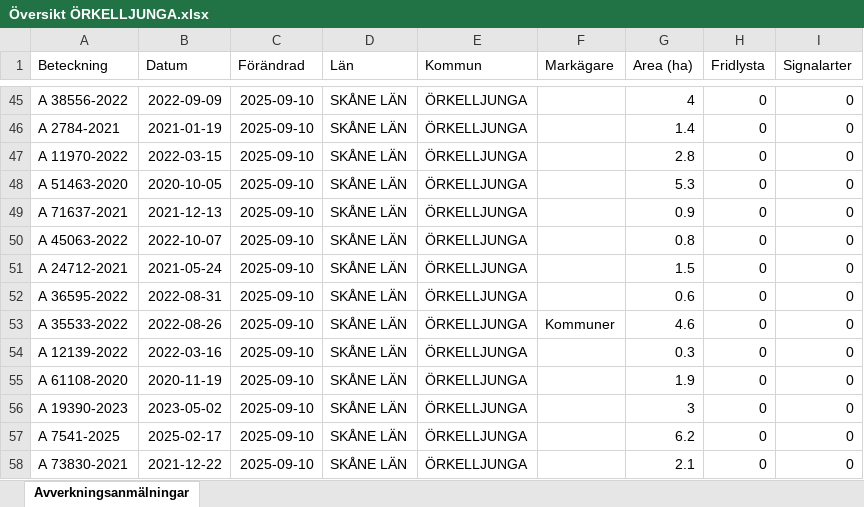
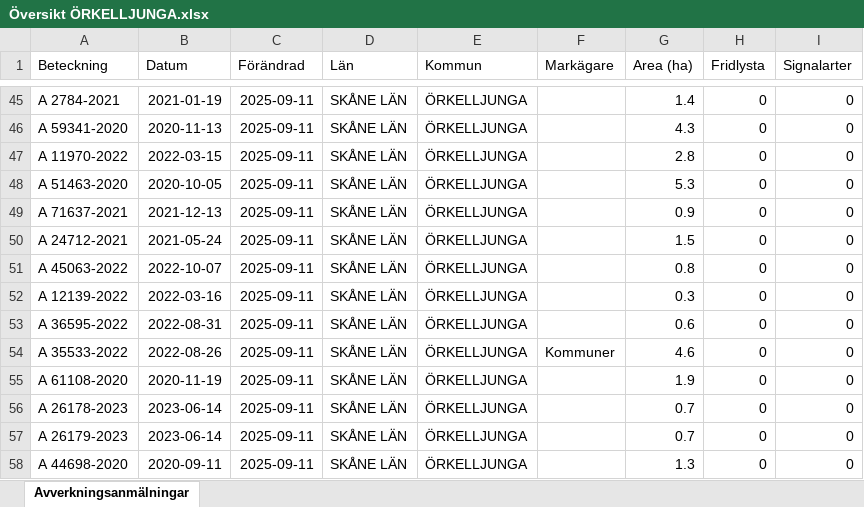
Before and after one commit to klasma/Logging_1257, an Excel workbook: Översikt ÖRKELLJUNGA.xlsx, sheet Avverkningsanmälningar, drawn as a sheet; only a part is shown, gaps mark what is left out; values as stored, in another font and other column widths than the file's, no borders; the diff covers the shown part only; the diff names each change by its address in the sheet, - before the commit and + after, or states it on an @@ line.

```diff
--- a/Översikt ÖRKELLJUNGA.xlsx (sheet Avverkningsanmälningar)
+++ b/Översikt ÖRKELLJUNGA.xlsx (sheet Avverkningsanmälningar)
-A45 (Beteckning): A 38556-2022
+A45 (Beteckning): A 2784-2021
-B45 (Datum): 2022-09-09
+B45 (Datum): 2021-01-19
-C45:C58 (Förändrad): 2025-09-10
+C45:C58 (Förändrad): 2025-09-11
-G45 (Area (ha)): 4
+G45 (Area (ha)): 1.4
-A46 (Beteckning): A 2784-2021
+A46 (Beteckning): A 59341-2020
-B46 (Datum): 2021-01-19
+B46 (Datum): 2020-11-13
-G46 (Area (ha)): 1.4
+G46 (Area (ha)): 4.3
-A50 (Beteckning): A 45063-2022
+A50 (Beteckning): A 24712-2021
-B50 (Datum): 2022-10-07
+B50 (Datum): 2021-05-24
-G50 (Area (ha)): 0.8
+G50 (Area (ha)): 1.5
-A51 (Beteckning): A 24712-2021
+A51 (Beteckning): A 45063-2022
-B51 (Datum): 2021-05-24
+B51 (Datum): 2022-10-07
-G51 (Area (ha)): 1.5
+G51 (Area (ha)): 0.8
-A52 (Beteckning): A 36595-2022
+A52 (Beteckning): A 12139-2022
-B52 (Datum): 2022-08-31
+B52 (Datum): 2022-03-16
-G52 (Area (ha)): 0.6
+G52 (Area (ha)): 0.3
-A53 (Beteckning): A 35533-2022
+A53 (Beteckning): A 36595-2022
-B53 (Datum): 2022-08-26
+B53 (Datum): 2022-08-31
-F53 (Markägare): Kommuner
+F53 (Markägare): (empty)
-G53 (Area (ha)): 4.6
+G53 (Area (ha)): 0.6
-A54 (Beteckning): A 12139-2022
+A54 (Beteckning): A 35533-2022
-B54 (Datum): 2022-03-16
+B54 (Datum): 2022-08-26
-F54 (Markägare): (empty)
+F54 (Markägare): Kommuner
-G54 (Area (ha)): 0.3
+G54 (Area (ha)): 4.6
-A56 (Beteckning): A 19390-2023
+A56 (Beteckning): A 26178-2023
-B56 (Datum): 2023-05-02
+B56 (Datum): 2023-06-14
-G56 (Area (ha)): 3
+G56 (Area (ha)): 0.7
-A57 (Beteckning): A 7541-2025
+A57 (Beteckning): A 26179-2023
-B57 (Datum): 2025-02-17
+B57 (Datum): 2023-06-14
-G57 (Area (ha)): 6.2
+G57 (Area (ha)): 0.7
-A58 (Beteckning): A 73830-2021
+A58 (Beteckning): A 44698-2020
-B58 (Datum): 2021-12-22
+B58 (Datum): 2020-09-11
-G58 (Area (ha)): 2.1
+G58 (Area (ha)): 1.3
```
Also changed, not shown: 944 edited cells elsewhere in this sheet, artfynd/A 15068-2023 artfynd.xlsx, artfynd/A 31926-2024 artfynd.xlsx, 36 other files.
